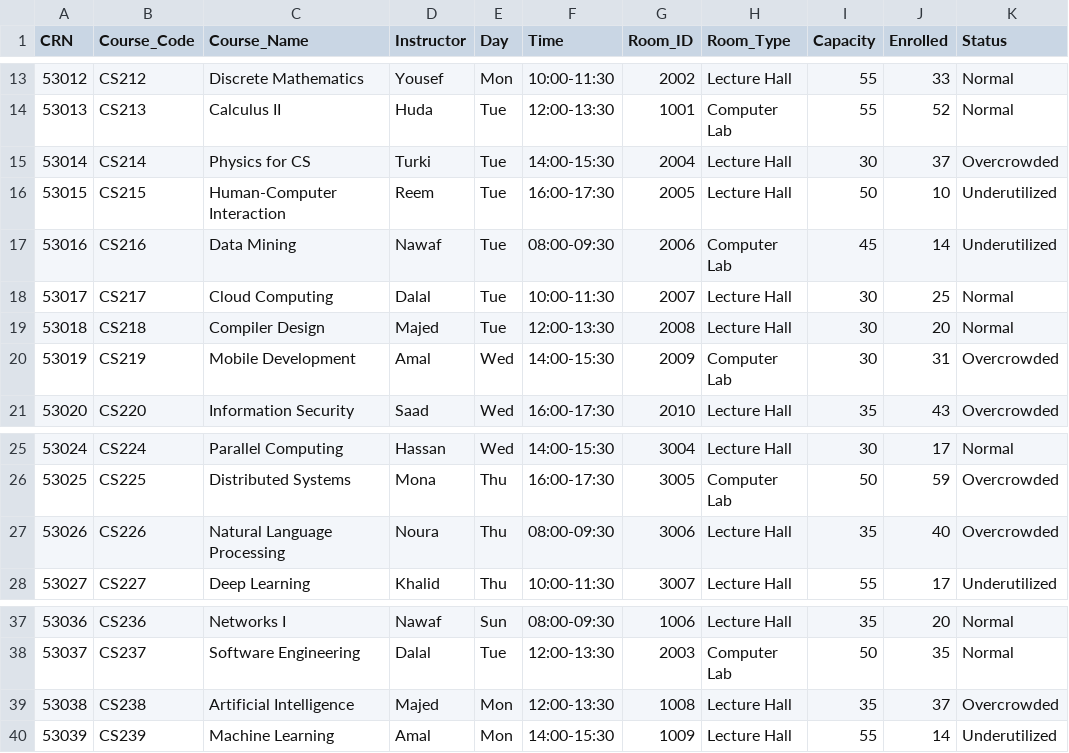
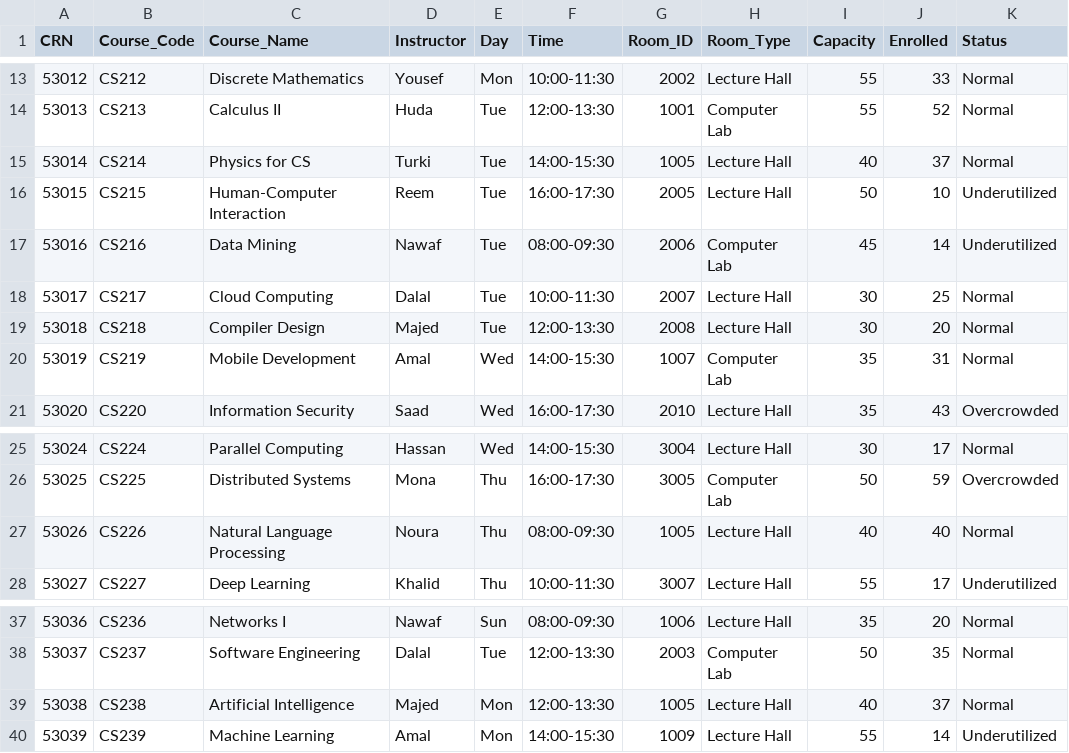
Before and after one commit to ALiALshehrii/Classroom_Schedular, a CSV file: data/schedule.csv, drawn as a sheet; only a part is shown, gaps mark what is left out.

```diff
--- a/data/schedule.csv
+++ b/data/schedule.csv
@@ -14,3 +14,3 @@ CRN,Course_Code,Course_Name,Instructor,Day,Time,Room_ID,Room_Type,Capacity,Enrol
 53013,CS213,Calculus II,Huda,Tue,12:00-13:30,1001,Computer Lab,55,52,Normal
-53014,CS214,Physics for CS,Turki,Tue,14:00-15:30,2004,Lecture Hall,30,37,Overcrowded
+53014,CS214,Physics for CS,Turki,Tue,14:00-15:30,1005,Lecture Hall,40,37,Normal
 53015,CS215,Human-Computer Interaction,Reem,Tue,16:00-17:30,2005,Lecture Hall,50,10,Underutilized
@@ -19,3 +19,3 @@ CRN,Course_Code,Course_Name,Instructor,Day,Time,Room_ID,Room_Type,Capacity,Enrol
 53018,CS218,Compiler Design,Majed,Tue,12:00-13:30,2008,Lecture Hall,30,20,Normal
-53019,CS219,Mobile Development,Amal,Wed,14:00-15:30,2009,Computer Lab,30,31,Overcrowded
+53019,CS219,Mobile Development,Amal,Wed,14:00-15:30,1007,Computer Lab,35,31,Normal
 53020,CS220,Information Security,Saad,Wed,16:00-17:30,2010,Lecture Hall,35,43,Overcrowded
@@ -26,3 +26,3 @@ CRN,Course_Code,Course_Name,Instructor,Day,Time,Room_ID,Room_Type,Capacity,Enrol
 53025,CS225,Distributed Systems,Mona,Thu,16:00-17:30,3005,Computer Lab,50,59,Overcrowded
-53026,CS226,Natural Language Processing,Noura,Thu,08:00-09:30,3006,Lecture Hall,35,40,Overcrowded
+53026,CS226,Natural Language Processing,Noura,Thu,08:00-09:30,1005,Lecture Hall,40,40,Normal
 53027,CS227,Deep Learning,Khalid,Thu,10:00-11:30,3007,Lecture Hall,55,17,Underutilized
@@ -38,3 +38,3 @@ CRN,Course_Code,Course_Name,Instructor,Day,Time,Room_ID,Room_Type,Capacity,Enrol
 53037,CS237,Software Engineering,Dalal,Tue,12:00-13:30,2003,Computer Lab,50,35,Normal
-53038,CS238,Artificial Intelligence,Majed,Mon,12:00-13:30,1008,Lecture Hall,35,37,Overcrowded
+53038,CS238,Artificial Intelligence,Majed,Mon,12:00-13:30,1005,Lecture Hall,40,37,Normal
 53039,CS239,Machine Learning,Amal,Mon,14:00-15:30,1009,Lecture Hall,55,14,Underutilized
```
Also changed, not shown: data/schedule_schedules_temp3_1.csv, 7 other files.
